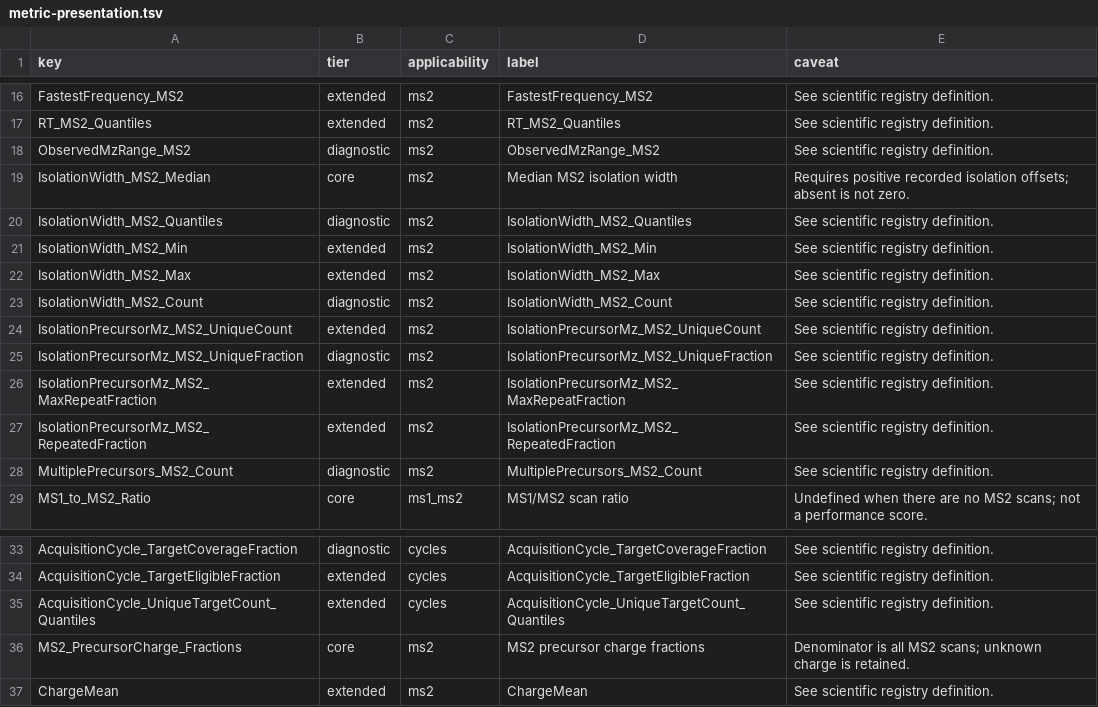
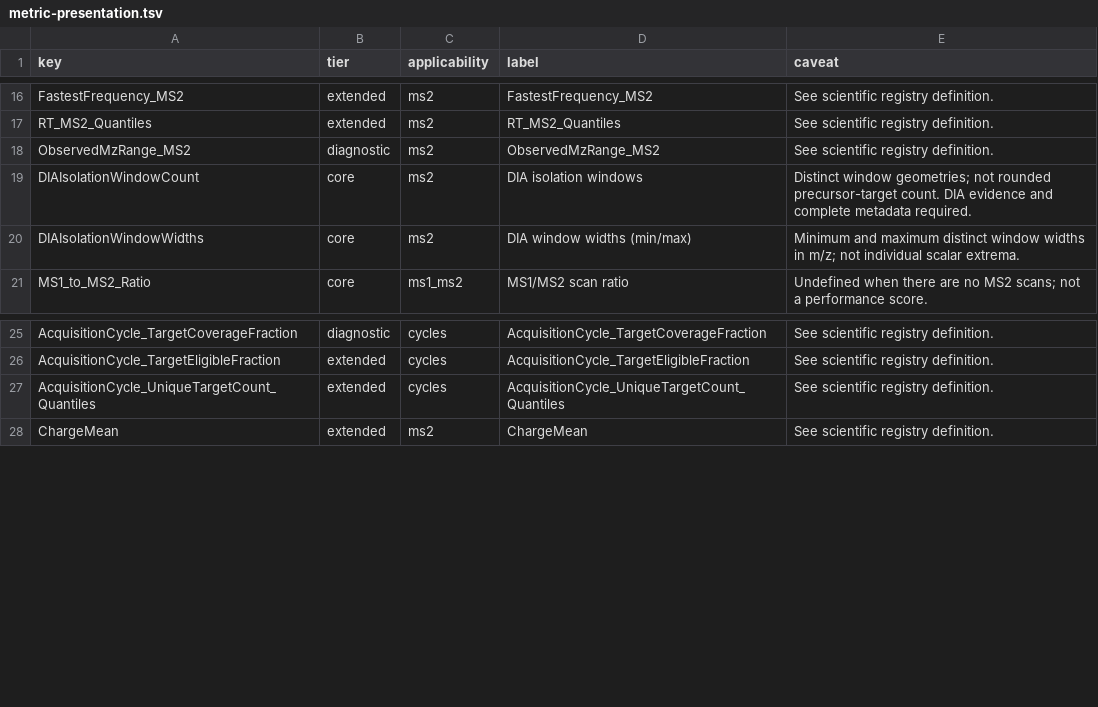
Before and after one commit to PRIDE-Archive/prideQC, a TSV file: docs/metric-presentation.tsv, drawn as a sheet; only a part is shown, gaps mark what is left out.

```diff
--- a/docs/metric-presentation.tsv
+++ b/docs/metric-presentation.tsv
@@ -18,12 +18,4 @@ RT_MS2_Quantiles	extended	ms2	RT_MS2_Quantiles	See scientific registry definitio
 ObservedMzRange_MS2	diagnostic	ms2	ObservedMzRange_MS2	See scientific registry definition.
-IsolationWidth_MS2_Median	core	ms2	Median MS2 isolation width	Requires positive recorded isolation offsets; absent is not zero.
-IsolationWidth_MS2_Quantiles	diagnostic	ms2	IsolationWidth_MS2_Quantiles	See scientific registry definition.
-IsolationWidth_MS2_Min	extended	ms2	IsolationWidth_MS2_Min	See scientific registry definition.
-IsolationWidth_MS2_Max	extended	ms2	IsolationWidth_MS2_Max	See scientific registry definition.
-IsolationWidth_MS2_Count	diagnostic	ms2	IsolationWidth_MS2_Count	See scientific registry definition.
-IsolationPrecursorMz_MS2_UniqueCount	extended	ms2	IsolationPrecursorMz_MS2_UniqueCount	See scientific registry definition.
-IsolationPrecursorMz_MS2_UniqueFraction	diagnostic	ms2	IsolationPrecursorMz_MS2_UniqueFraction	See scientific registry definition.
-IsolationPrecursorMz_MS2_MaxRepeatFraction	extended	ms2	IsolationPrecursorMz_MS2_MaxRepeatFraction	See scientific registry definition.
-IsolationPrecursorMz_MS2_RepeatedFraction	extended	ms2	IsolationPrecursorMz_MS2_RepeatedFraction	See scientific registry definition.
-MultiplePrecursors_MS2_Count	diagnostic	ms2	MultiplePrecursors_MS2_Count	See scientific registry definition.
+DIAIsolationWindowCount	core	ms2	DIA isolation windows	Distinct window geometries; not rounded precursor-target count. DIA evidence and complete metadata required.
+DIAIsolationWindowWidths	core	ms2	DIA window widths (min/max)	Minimum and maximum distinct window widths in m/z; not individual scalar extrema.
 MS1_to_MS2_Ratio	core	ms1_ms2	MS1/MS2 scan ratio	Undefined when there are no MS2 scans; not a performance score.
@@ -35,3 +27,2 @@ AcquisitionCycle_TargetEligibleFraction	extended	cycles	AcquisitionCycle_TargetE
 AcquisitionCycle_UniqueTargetCount_Quantiles	extended	cycles	AcquisitionCycle_UniqueTargetCount_Quantiles	See scientific registry definition.
-MS2_PrecursorCharge_Fractions	core	ms2	MS2 precursor charge fractions	Denominator is all MS2 scans; unknown charge is retained.
 ChargeMean	extended	ms2	ChargeMean	See scientific registry definition.
```
Also changed, not shown: docs/metrics.tsv, docs/rawqc-metric-migration.tsv, 19 other files.
